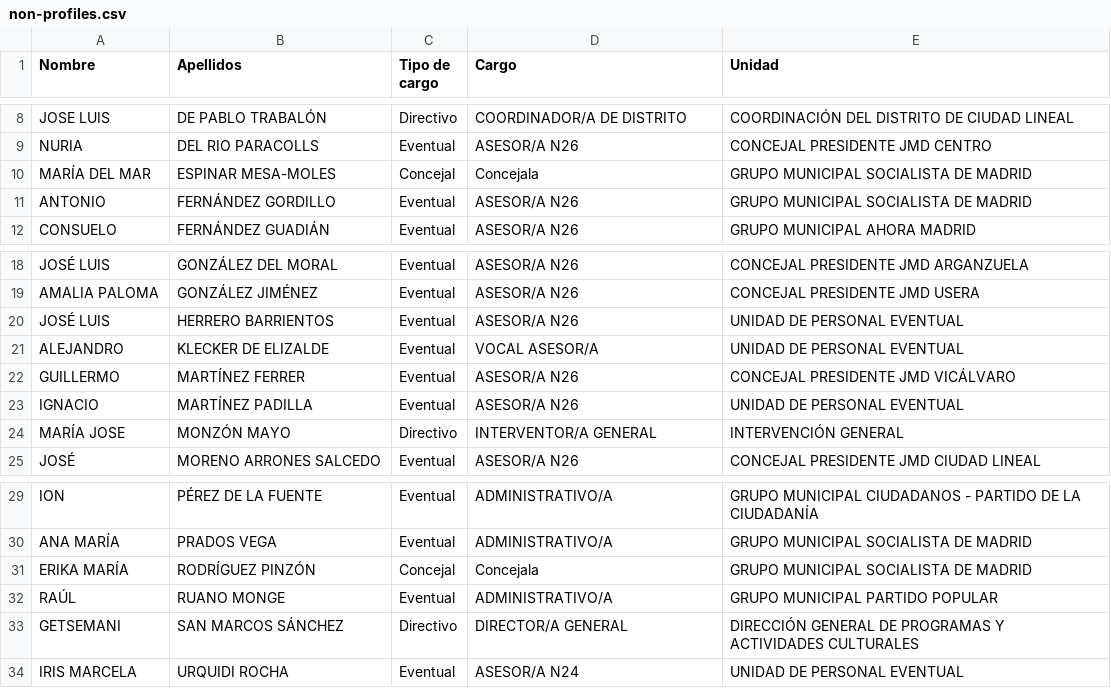
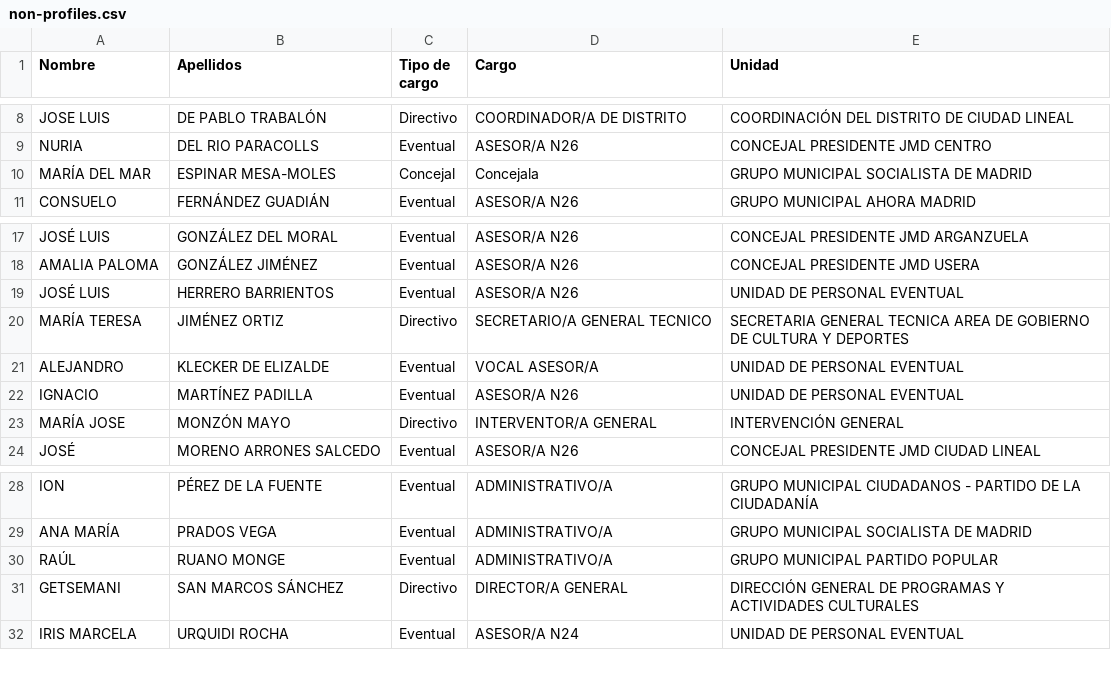
Before and after one commit to wairbut-m2c/transparencia, a CSV file: import-data/non-profiles.csv, drawn as a sheet; only a part is shown, gaps mark what is left out; removed rows and columns are numbered as before the commit, all else as after; the diff names each change by its address in the sheet, - before the commit and + after, or states it on an @@ line.

Commit message:
updates non-profiles

```diff
--- a/import-data/non-profiles.csv
+++ b/import-data/non-profiles.csv
-row 11: ANTONIO | FERNÁNDEZ GORDILLO | Eventual | ASESOR/A N26 | GRUPO MUNICIPAL SOCIALISTA DE MADRID
+row 20: MARÍA TERESA | JIMÉNEZ ORTIZ | Directivo | SECRETARIO/A GENERAL TECNICO | SECRETARIA GENERAL TECNICA AREA DE GOBIERNO DE CULTURA Y DEPORTES
-row 22: GUILLERMO | MARTÍNEZ FERRER | Eventual | ASESOR/A N26 | CONCEJAL PRESIDENTE JMD VICÁLVARO
-row 31: ERIKA MARÍA | RODRÍGUEZ PINZÓN | Concejal | Concejala | GRUPO MUNICIPAL SOCIALISTA DE MADRID
```
